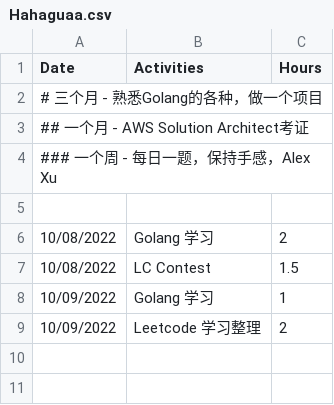
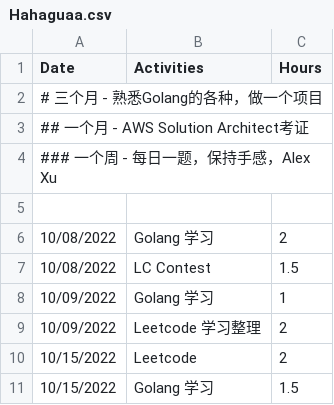
Before and after one commit to GuilinDev/studyGroup, a CSV file: Hahaguaa.csv, drawn as a sheet.

Commit message:
10/15 update - hahagua

```diff
--- a/Hahaguaa.csv
+++ b/Hahaguaa.csv
@@ -9 +9,3 @@
 "10/09/2022",          "Leetcode 学习整理",   2
+"10/15/2022",          "Leetcode",            2
+"10/15/2022",          "Golang 学习",         1.5
```
